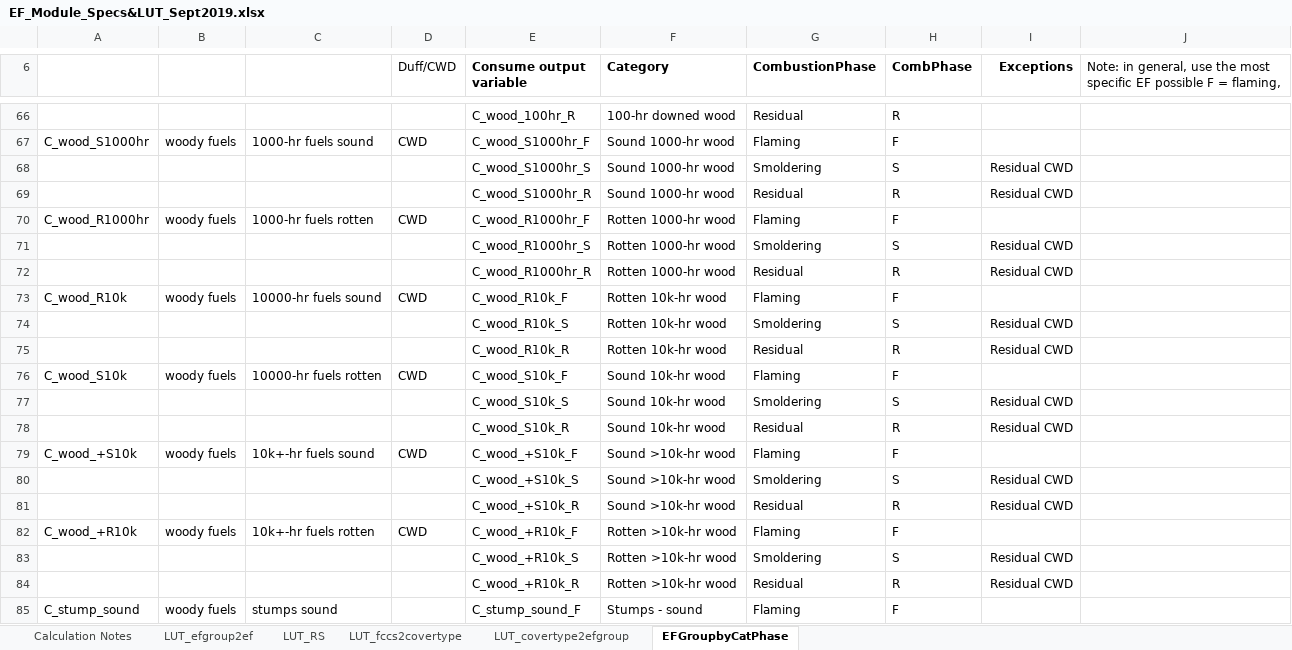
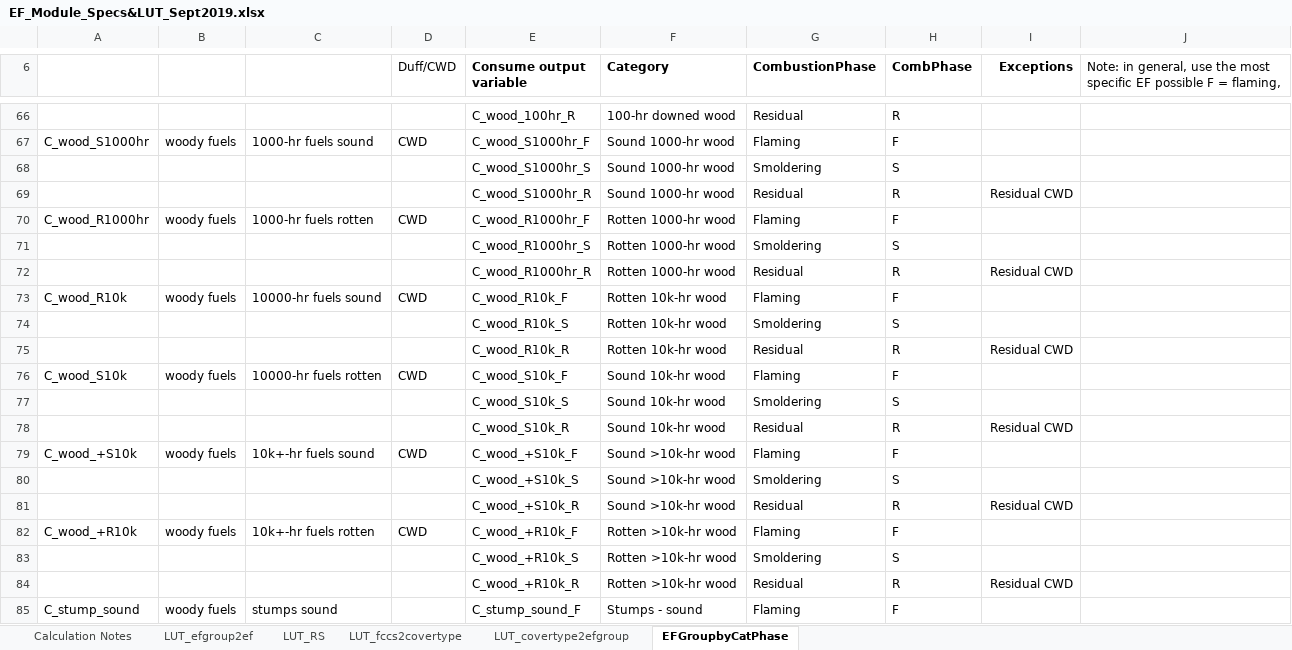
Before and after one commit to pnwairfire/eflookup, an Excel workbook: input-data/EF_Module_Specs&LUT_Sept2019.xlsx, sheet EFGroupbyCatPhase, drawn as a sheet; only a part is shown, gaps mark what is left out; values as stored, in another font and other column widths than the file's, no borders; the diff covers the shown part only; the diff names each change by its address in the sheet, - before the commit and + after, or states it on an @@ line.

Commit message:
updated the LUT_efgroup2ef tab to add western mixed smoldering lines and updated the LUT_covertype2efgroup tab to only have residual duff and residual CWD apply to the residual combustion phase

```diff
--- a/input-data/EF_Module_Specs&LUT_Sept2019.xlsx (sheet EFGroupbyCatPhase)
+++ b/input-data/EF_Module_Specs&LUT_Sept2019.xlsx (sheet EFGroupbyCatPhase)
-I68 (Exceptions): Residual CWD
+I68 (Exceptions): (empty)
-I71 (Exceptions): Residual CWD
+I71 (Exceptions): (empty)
-I74 (Exceptions): Residual CWD
+I74 (Exceptions): (empty)
-I77 (Exceptions): Residual CWD
+I77 (Exceptions): (empty)
-I80 (Exceptions): Residual CWD
+I80 (Exceptions): (empty)
-I83 (Exceptions): Residual CWD
+I83 (Exceptions): (empty)
```
Also changed, not shown: 10 edited cells elsewhere in this sheet, sheet LUT_efgroup2ef.
